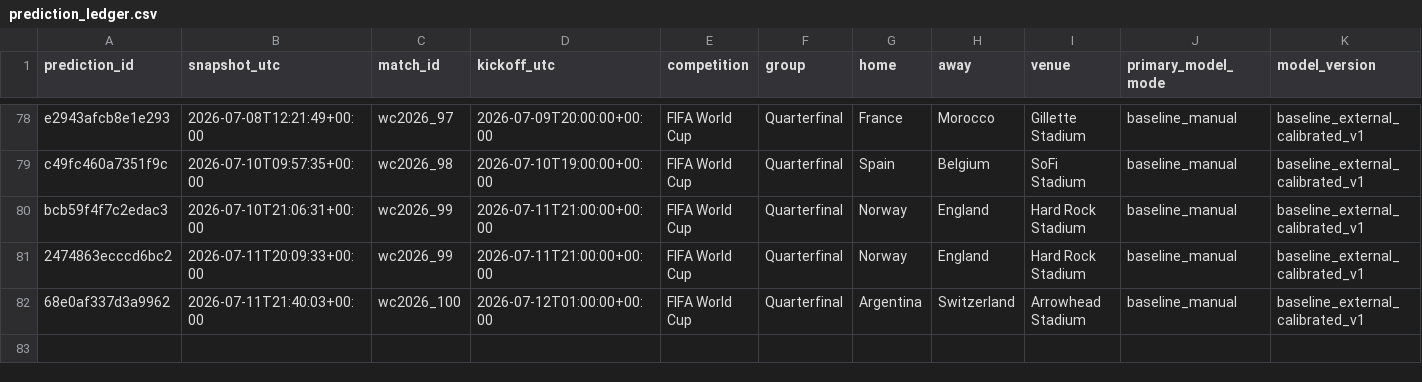
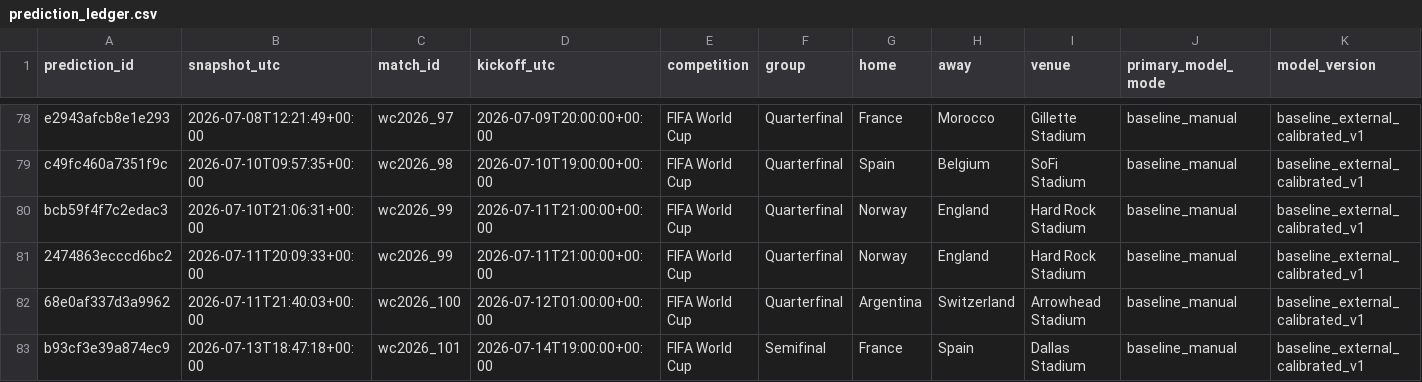
Before and after one commit to fpernett/worldcup_alpha_model, a CSV file: data/prediction_ledger.csv, drawn as a sheet; only a part is shown, gaps mark what is left out; rows hold the shown columns only; the diff names each change by its address in the sheet, - before the commit and + after, or states it on an @@ line.

Commit message:
Add prediction entry for FIFA World Cup Semifinal match between France and Spain

```diff
--- a/data/prediction_ledger.csv
+++ b/data/prediction_ledger.csv
+row 83: b93cf3e39a874ec9 | 2026-07-13T18:47:18+00:00 | wc2026_101 | 2026-07-14T19:00:00+00:00 | FIFA World Cup | Semifinal | France | Spain | Dallas Stadium | baseline_manual | baseline_external_calibrated_v1
```
